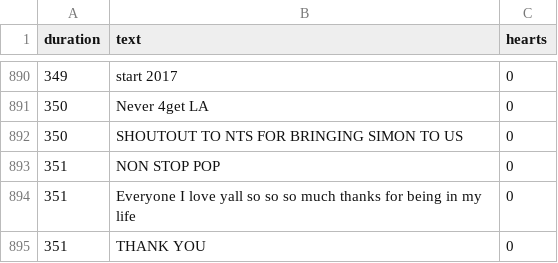
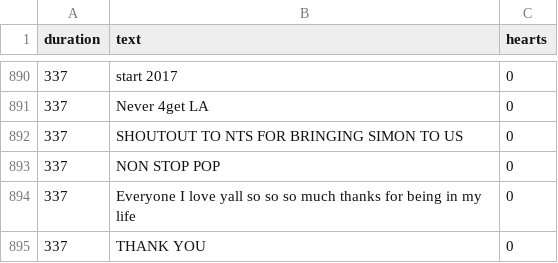
Before and after one commit to HawkinsJM/hearts, a CSV file: assets/nchearts.csv, drawn as a sheet; only a part is shown, gaps mark what is left out; the diff covers the shown part only.

```diff
--- a/assets/nchearts.csv
+++ b/assets/nchearts.csv
@@ -890,6 +890,6 @@ duration,text,hearts
-349,start 2017,0
-350,Never 4get LA,0
-350,SHOUTOUT TO NTS FOR BRINGING SIMON TO US,0
-351,NON STOP POP,0
-351,Everyone I love yall so so so much thanks for being in my life,0
-351,THANK YOU,0
+337,start 2017,0
+337,Never 4get LA,0
+337,SHOUTOUT TO NTS FOR BRINGING SIMON TO US,0
+337,NON STOP POP,0
+337,Everyone I love yall so so so much thanks for being in my life,0
+337,THANK YOU,0
```
Also changed, not shown: 25 added rows, 25 removed rows and 24 edited cells elsewhere in this file, 1 other file.
